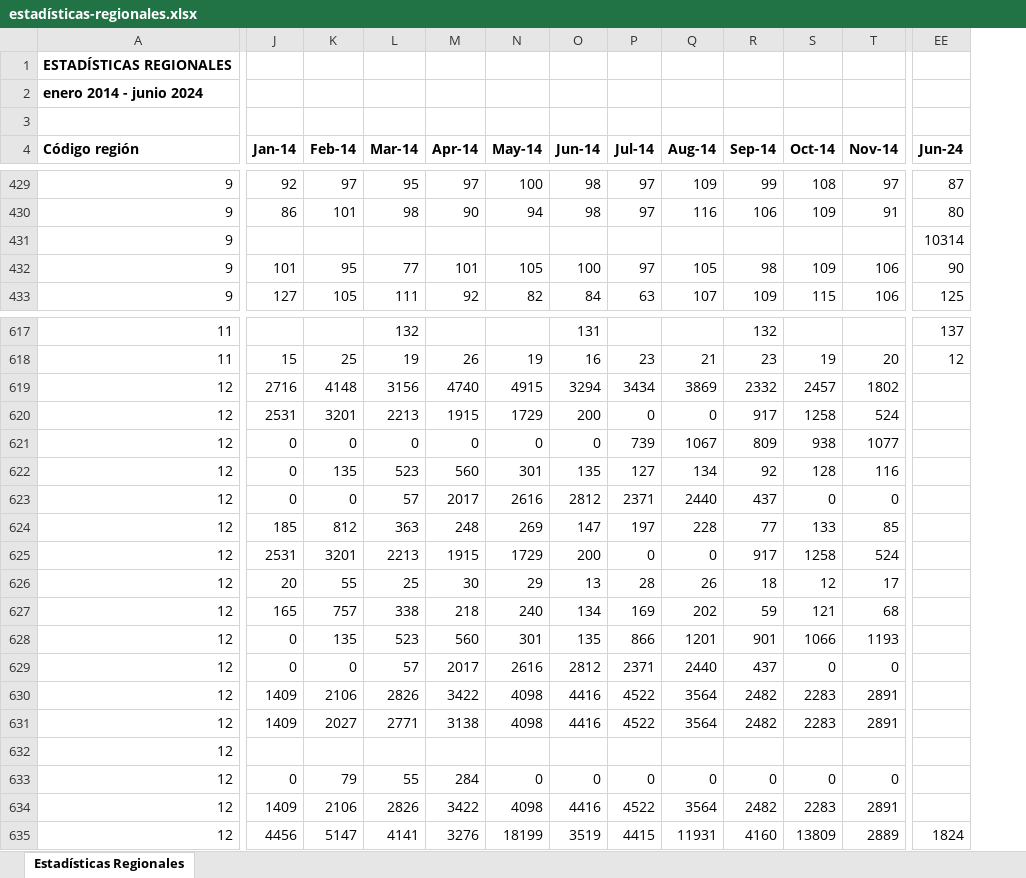
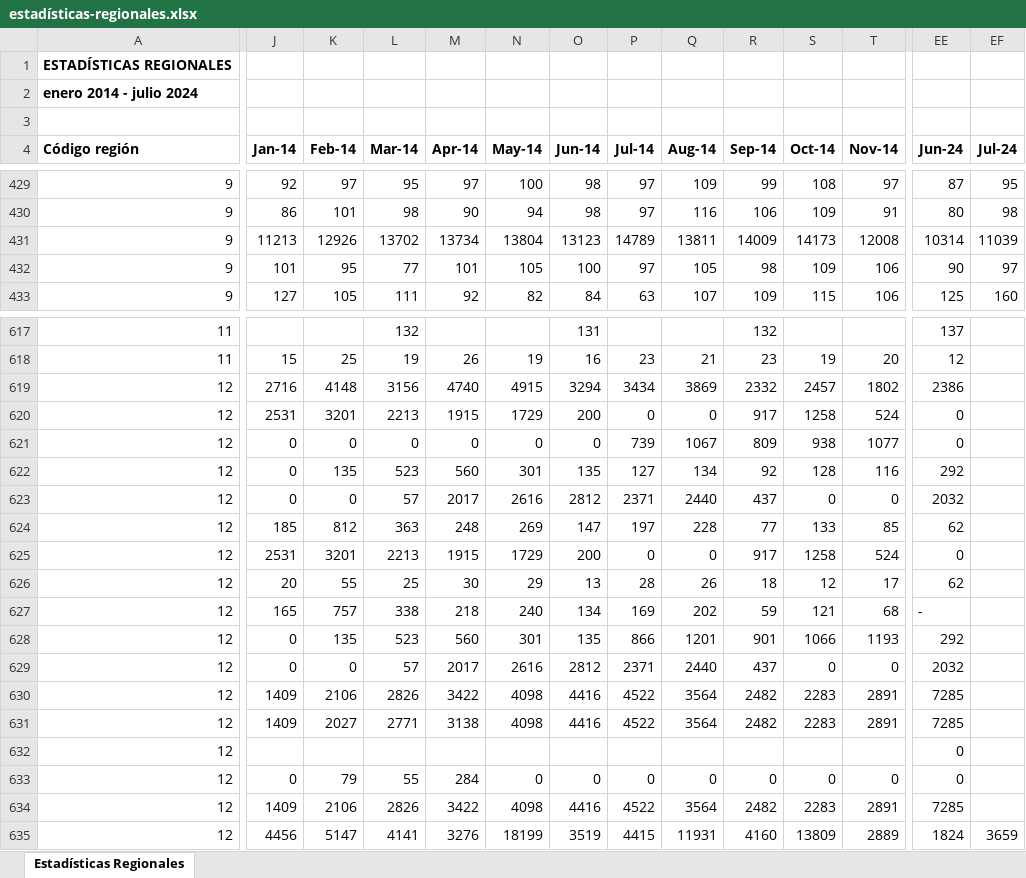
Before and after one commit to Sud-Austral/EstadisticasRegionales, an Excel workbook: Estadísticas Regionales/estadísticas-regionales.xlsx, sheet Estadísticas Regionales, drawn as a sheet; only a part is shown, gaps mark what is left out; values as stored, in another font and other column widths than the file's, no borders; the diff covers the shown part only; the diff names each change by its address in the sheet, - before the commit and + after, or states it on an @@ line.

```diff
--- a/Estadísticas Regionales/estadísticas-regionales.xlsx (sheet Estadísticas Regionales)
+++ b/Estadísticas Regionales/estadísticas-regionales.xlsx (sheet Estadísticas Regionales)
+column EF (Jul-24), rows 429-433: 95 | 98 | 11039 | 97 | 160; row 635: 3659
-A2 (Código región): enero 2014 - junio 2024
+A2 (Código región): enero 2014 - julio 2024
-J431 (Jan-14): (empty)
+J431 (Jan-14): 11213
-K431 (Feb-14): (empty)
+K431 (Feb-14): 12926
-L431 (Mar-14): (empty)
+L431 (Mar-14): 13702
-M431 (Apr-14): (empty)
+M431 (Apr-14): 13734
-N431 (May-14): (empty)
+N431 (May-14): 13804
-O431 (Jun-14): (empty)
+O431 (Jun-14): 13123
-P431 (Jul-14): (empty)
+P431 (Jul-14): 14789
-Q431 (Aug-14): (empty)
+Q431 (Aug-14): 13811
-R431 (Sep-14): (empty)
+R431 (Sep-14): 14009
-S431 (Oct-14): (empty)
+S431 (Oct-14): 14173
-T431 (Nov-14): (empty)
+T431 (Nov-14): 12008
-EE619 (Jun-24): (empty)
+EE619 (Jun-24): 2386
-EE620:EE621 (Jun-24): (empty)
+EE620:EE621 (Jun-24): 0
-EE622 (Jun-24): (empty)
+EE622 (Jun-24): 292
-EE623 (Jun-24): (empty)
+EE623 (Jun-24): 2032
-EE624 (Jun-24): (empty)
+EE624 (Jun-24): 62
-EE625 (Jun-24): (empty)
+EE625 (Jun-24): 0
-EE626 (Jun-24): (empty)
+EE626 (Jun-24): 62
-EE627 (Jun-24): (empty)
+EE627 (Jun-24): -
-EE628 (Jun-24): (empty)
+EE628 (Jun-24): 292
-EE629 (Jun-24): (empty)
+EE629 (Jun-24): 2032
-EE630:EE631 (Jun-24): (empty)
+EE630:EE631 (Jun-24): 7285
-EE632:EE633 (Jun-24): (empty)
+EE632:EE633 (Jun-24): 0
-EE634 (Jun-24): (empty)
+EE634 (Jun-24): 7285
```
Also changed, not shown: 184 edited cells elsewhere in this sheet, Estadísticas Regionales/descriptor-de-campos.xlsx.
